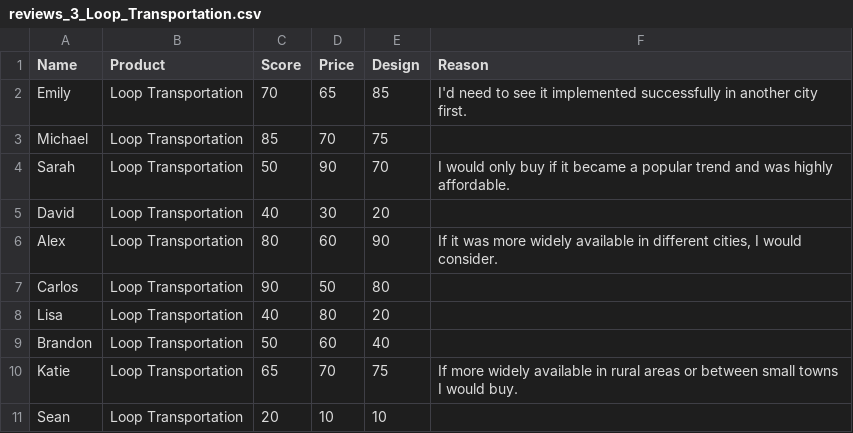
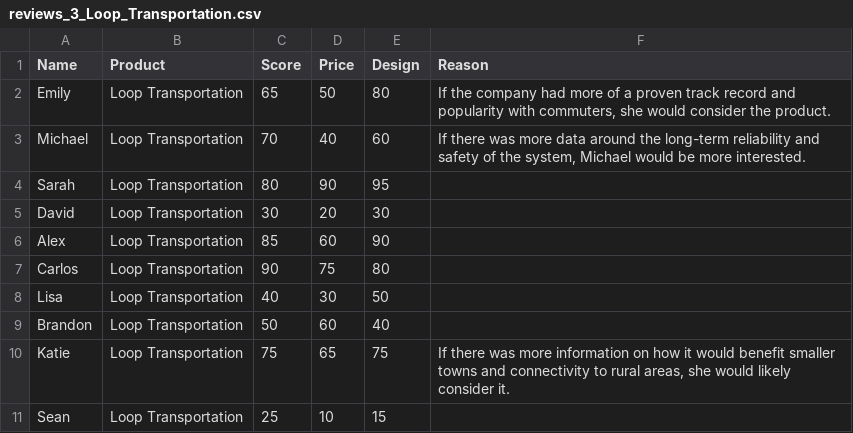
Before and after one commit to ShreyAgarwal71/VidLearn, a CSV file: static/csv_reviews/reviews_3_Loop_Transportation.csv, drawn as a sheet.

```diff
--- a/static/csv_reviews/reviews_3_Loop_Transportation.csv
+++ b/static/csv_reviews/reviews_3_Loop_Transportation.csv
@@ -1,11 +1,11 @@
 Name,Product,Score,Price,Design,Reason
-Emily,Loop Transportation,70,65,85,I'd need to see it implemented successfully in another city first.
-Michael,Loop Transportation,85,70,75,
-Sarah,Loop Transportation,50,90,70,I would only buy if it became a popular trend and was highly affordable.
-David,Loop Transportation,40,30,20,
-Alex,Loop Transportation,80,60,90,"If it was more widely available in different cities, I would consider."
-Carlos,Loop Transportation,90,50,80,
-Lisa,Loop Transportation,40,80,20,
+Emily,Loop Transportation,65,50,80,"If the company had more of a proven track record and popularity with commuters, she would consider the product."
+Michael,Loop Transportation,70,40,60,"If there was more data around the long-term reliability and safety of the system, Michael would be more interested."
+Sarah,Loop Transportation,80,90,95,
+David,Loop Transportation,30,20,30,
+Alex,Loop Transportation,85,60,90,
+Carlos,Loop Transportation,90,75,80,
+Lisa,Loop Transportation,40,30,50,
 Brandon,Loop Transportation,50,60,40,
-Katie,Loop Transportation,65,70,75,If more widely available in rural areas or between small towns I would buy.
-Sean,Loop Transportation,20,10,10,
+Katie,Loop Transportation,75,65,75,"If there was more information on how it would benefit smaller towns and connectivity to rural areas, she would likely consider it."
+Sean,Loop Transportation,25,10,15,
```
Also changed, not shown: static/csv_reviews/reviews_1_Skincare.csv, static/csv_reviews/reviews_2_Windows_11.csv, 38 other files.
